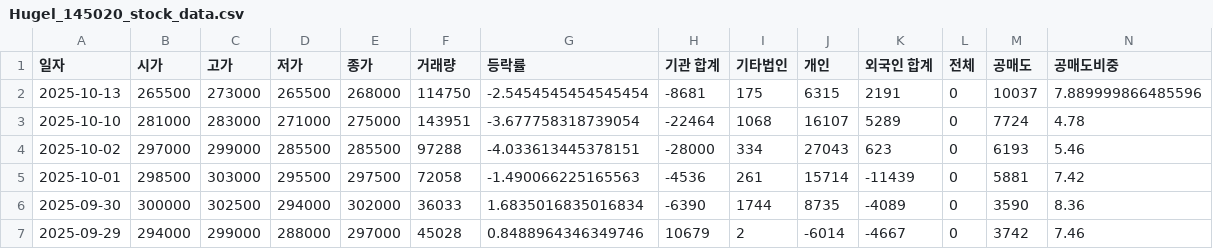
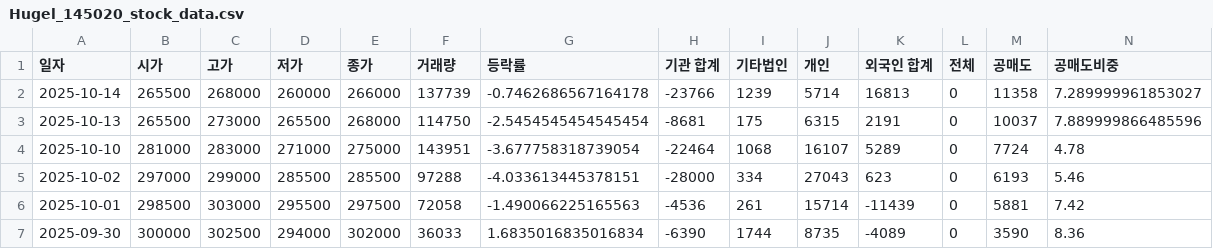
Before and after one commit to ccyun95/Medical_health_beauty_work, a CSV file: data/Hugel_145020_stock_data.csv, drawn as a sheet; only a part is shown; the shorter side is filled out with more unchanged rows; rows hold the shown columns only; the diff names each change by its address in the sheet, - before the commit and + after, or states it on an @@ line.

```diff
--- a/data/Hugel_145020_stock_data.csv
+++ b/data/Hugel_145020_stock_data.csv
+row 2: 2025-10-14 | 265500 | 268000 | 260000 | 266000 | 137739 | -0.7462686567164178 | -23766 | 1239 | 5714 | 16813 | 0 | 11358 | 7.289999961853027
```
Also changed, not shown: data/Classys_214150_stock_data.csv, data/Pharmaresearch_214450_stock_data.csv, 6 other files.
